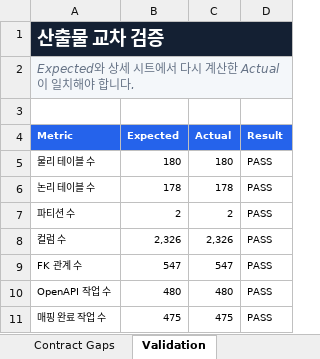
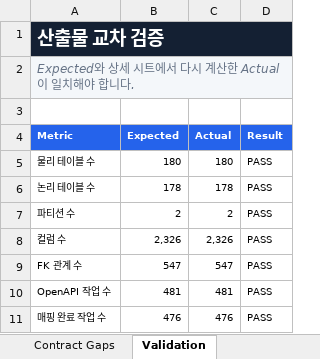
Before and after one commit to CREFLEINC/omf-mes-server, an Excel workbook: outputs/01a0376d-9b7c-7ce0-be72-2df4ecd65d94/omf-mes-logical-table-spec-v4.xlsx, sheet Validation, drawn as a sheet; values as stored, in another font and other column widths than the file's, no borders; charts and pictures and conditional formats and table styles not drawn; the diff names each change by its address in the sheet, - before the commit and + after, or states it on an @@ line.

```diff
--- a/outputs/01a0376d-9b7c-7ce0-be72-2df4ecd65d94/omf-mes-logical-table-spec-v4.xlsx (sheet Validation)
+++ b/outputs/01a0376d-9b7c-7ce0-be72-2df4ecd65d94/omf-mes-logical-table-spec-v4.xlsx (sheet Validation)
-B10 (Expected): 480
+B10 (Expected): 481
-C10 (Actual): 480
+C10 (Actual): 481
-B11 (Expected): 475
+B11 (Expected): 476
-C11 (Actual): 475
+C11 (Actual): 476
```
Also changed, not shown: sheet API Mapping, sheet API Operations, sheet Summary, 10 other files.
